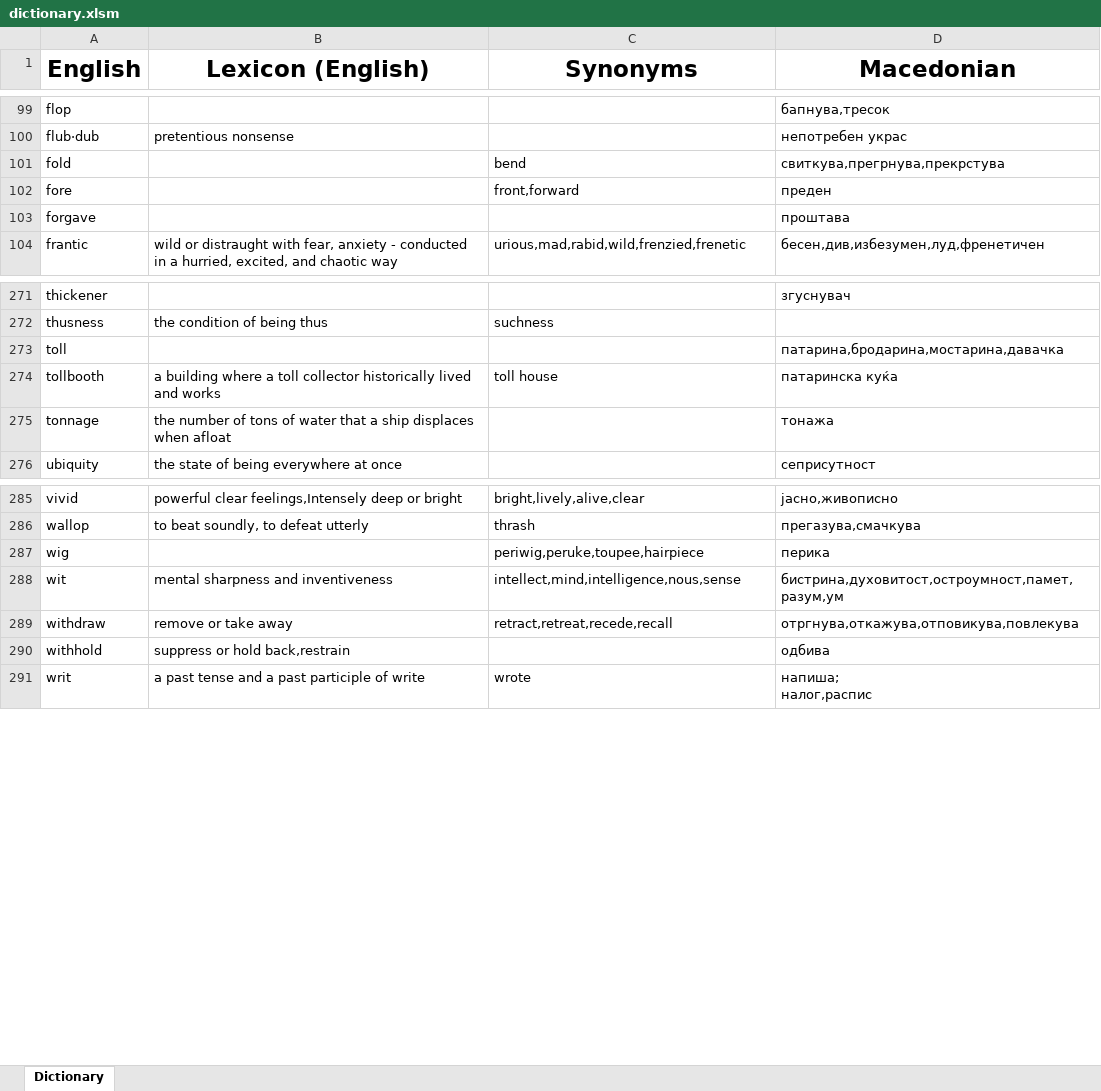
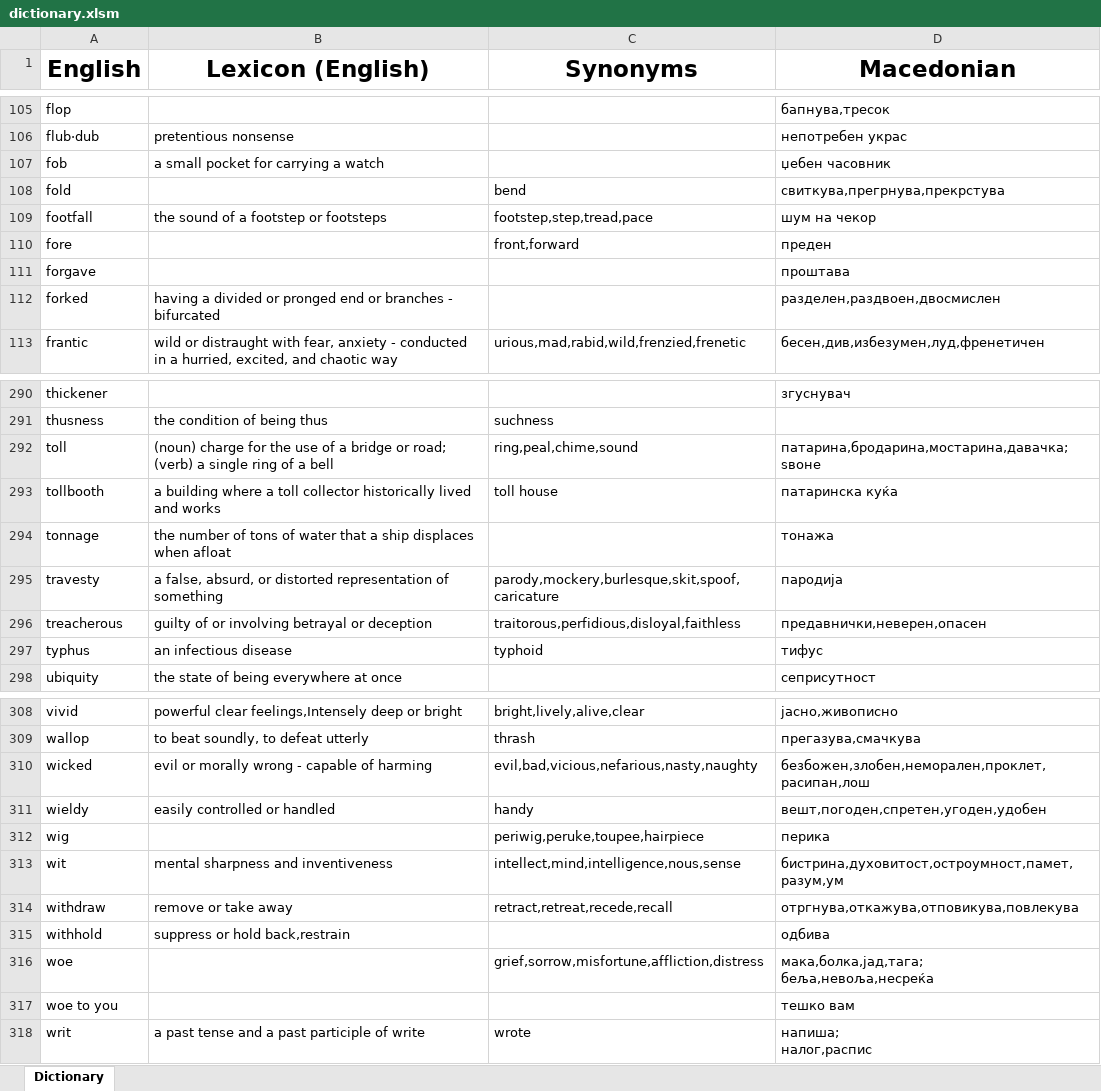
Before and after one commit to TheHalcyonSavant/VocabularyGame, an Excel workbook: dictionary.xlsm, sheet Dictionary, drawn as a sheet; only a part is shown, gaps mark what is left out; values as stored, in another font and other column widths than the file's, no borders; addresses are those after the commit; ↵ is a line break in a cell; the diff covers the shown part only; the diff names each change by its address in the sheet, - before the commit and + after, or states it on an @@ line.

Commit message:
hard linked dictionary

```diff
--- a/dictionary.xlsm (sheet Dictionary)
+++ b/dictionary.xlsm (sheet Dictionary)
+row 107: fob | a small pocket for carrying a watch |  | џебен часовник
+row 109: footfall | the sound of a footstep or footsteps | footstep,step,tread,pace | шум на чекор
+row 112: forked | having a divided or pronged end or branches - bifurcated |  | разделен,раздвоен,двосмислен
-B292 (Lexicon (English)): (empty)
+B292 (Lexicon (English)): (noun) charge for the use of a bridge or road; ↵ (verb) a single ring of a bell
-C292 (Synonyms): (empty)
+C292 (Synonyms): ring,peal,chime,sound
-D292 (Macedonian): патарина,бродарина,мостарина,давачка
+D292 (Macedonian): патарина,бродарина,мостарина,давачка; ↵ ѕвоне
+row 295: travesty | a false, absurd, or distorted representation of something | parody,mockery,burlesque,skit,spoof,caricature | пародија
+row 296: treacherous | guilty of or involving betrayal or deception | traitorous,perfidious,disloyal,faithless | предавнички,неверен,опасен
+row 297: typhus | an infectious disease | typhoid | тифус
+row 310: wicked | evil or morally wrong - capable of harming | evil,bad,vicious,nefarious,nasty,naughty | безбожен,злобен,неморален,проклет,расипан,лош
+row 311: wieldy | easily controlled or handled | handy | вешт,погоден,спретен,угоден,удобен
+row 316: woe |  | grief,sorrow,misfortune,affliction,distress | мака,болка,јад,тага; ↵ беља,невоља,несреќа
+row 317: woe to you |  |  | тешко вам
```
Also changed, not shown: 17 added rows and 2 edited cells elsewhere in this sheet.
